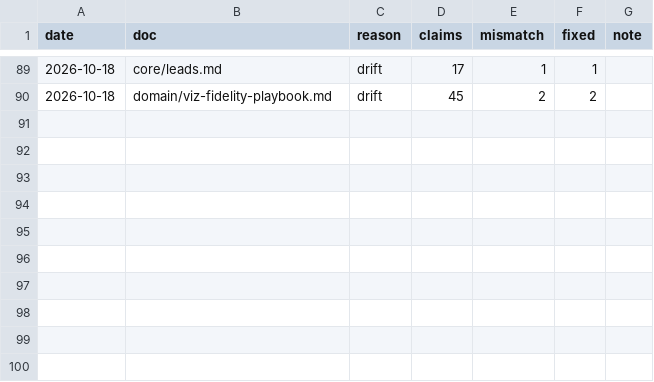
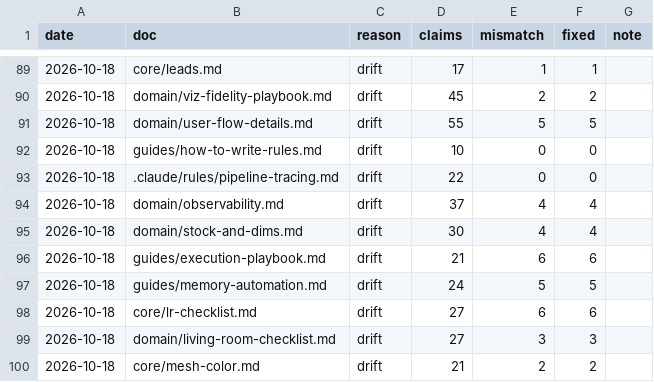
Before and after one commit to igortsk123/remlab, a TSV file: .memory_bank/changelog/verify-log.tsv, drawn as a sheet; only a part is shown, gaps mark what is left out; the diff names each change by its address in the sheet, - before the commit and + after, or states it on an @@ line.

```diff
--- a/.memory_bank/changelog/verify-log.tsv
+++ b/.memory_bank/changelog/verify-log.tsv
+row 91: 2026-10-18 | domain/user-flow-details.md | drift | 55 | 5 | 5
+row 92: 2026-10-18 | guides/how-to-write-rules.md | drift | 10 | 0 | 0
+row 93: 2026-10-18 | .claude/rules/pipeline-tracing.md | drift | 22 | 0 | 0
+row 94: 2026-10-18 | domain/observability.md | drift | 37 | 4 | 4
+row 95: 2026-10-18 | domain/stock-and-dims.md | drift | 30 | 4 | 4
+row 96: 2026-10-18 | guides/execution-playbook.md | drift | 21 | 6 | 6
+row 97: 2026-10-18 | guides/memory-automation.md | drift | 24 | 5 | 5
+row 98: 2026-10-18 | core/lr-checklist.md | drift | 27 | 6 | 6
+row 99: 2026-10-18 | domain/living-room-checklist.md | drift | 27 | 3 | 3
+row 100: 2026-10-18 | core/mesh-color.md | drift | 21 | 2 | 2
```
Also changed, not shown: 12 other files.
